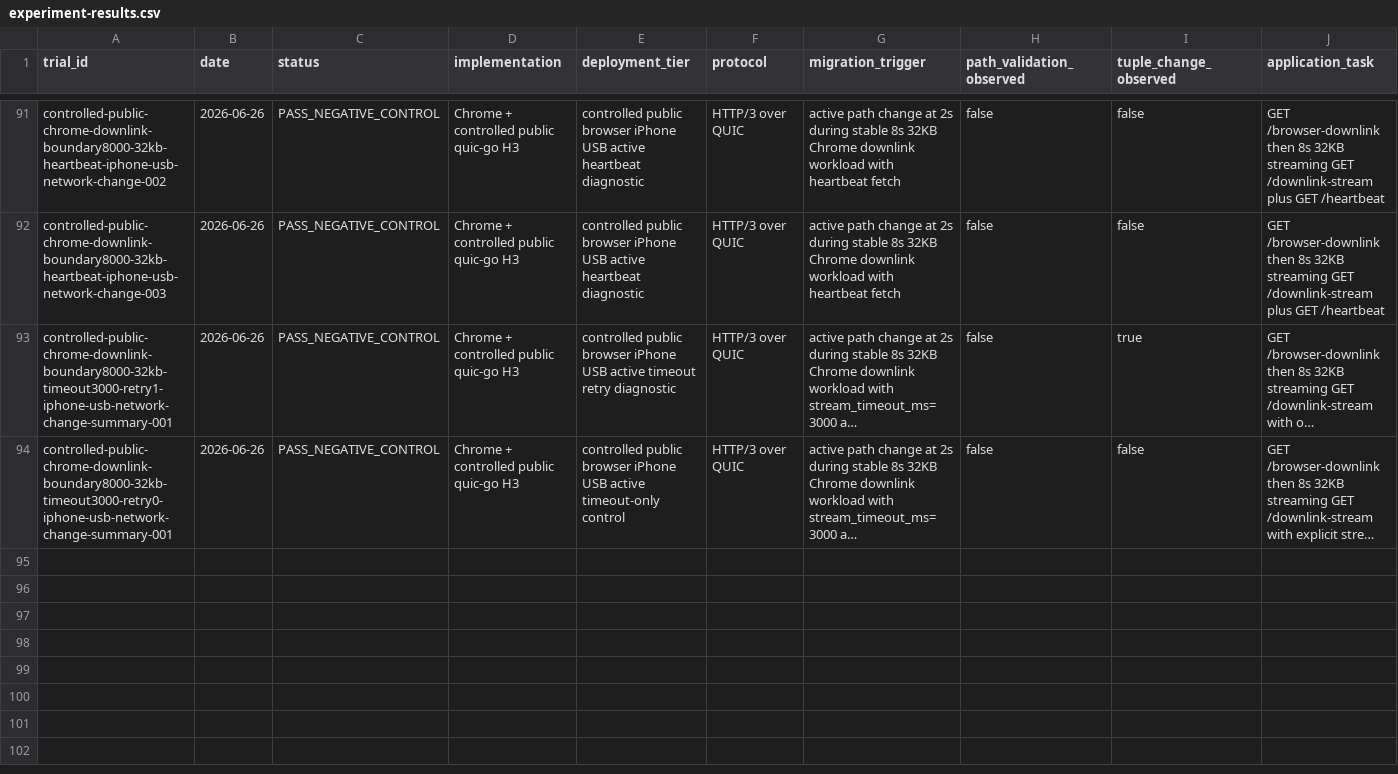
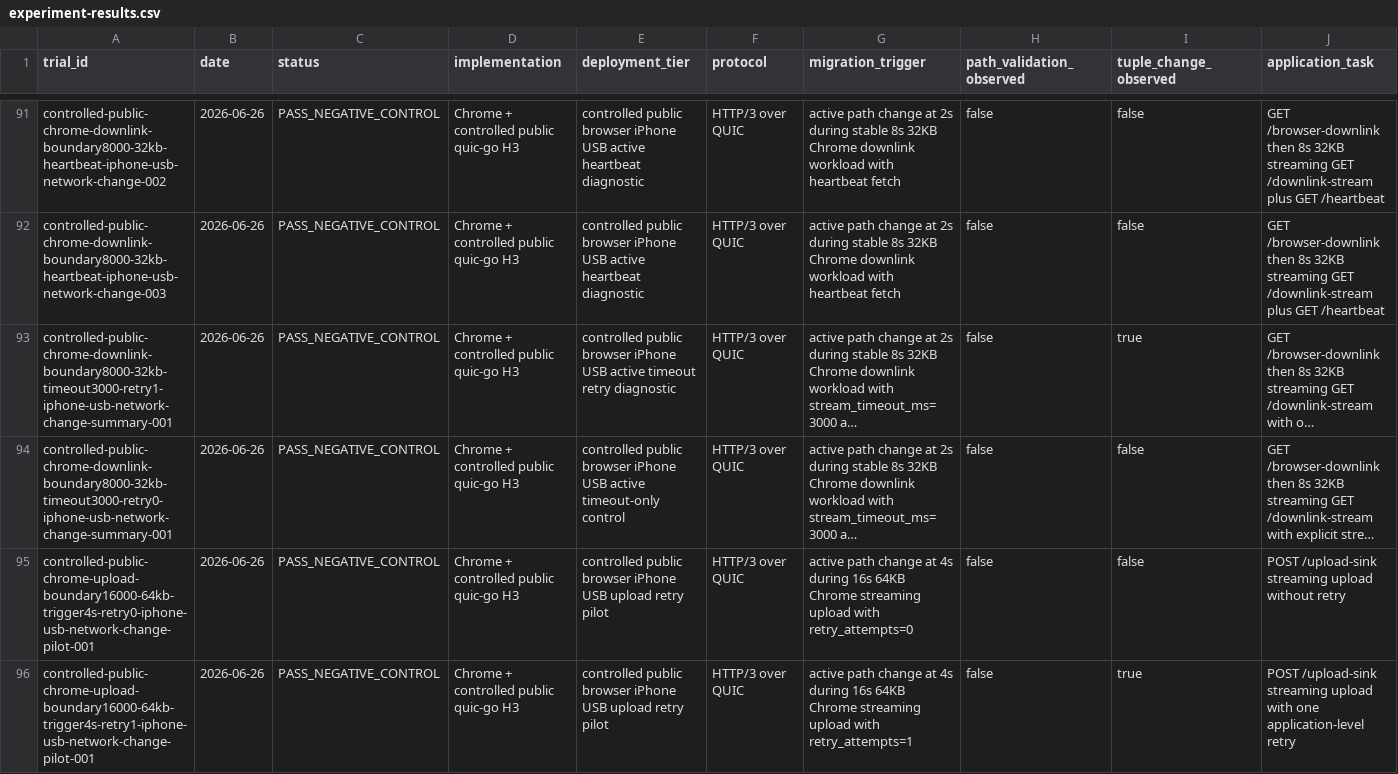
Before and after one commit to manNomi/quic-connect-migration, a CSV file: data/experiment-results.csv, drawn as a sheet; only a part is shown, gaps mark what is left out; long unchanged cells end in …; rows hold the shown columns only; the diff names each change by its address in the sheet, - before the commit and + after, or states it on an @@ line.

Commit message:
research: add iPhone USB upload retry pilot

```diff
--- a/data/experiment-results.csv
+++ b/data/experiment-results.csv
+row 95: controlled-public-chrome-upload-boundary16000-64kb-trigger4s-retry0-iphone-usb-network-change-pilot-001 | 2026-06-26 | PASS_NEGATIVE_CONTROL | Chrome + controlled public quic-go H3 | controlled public browser iPhone USB upload retry pilot | HTTP/3 over QUIC | active path change at 4s during 16s 64KB Chrome streaming upload with retry_attempts=0 | false | false | POST /upload-sink streaming upload without retry
+row 96: controlled-public-chrome-upload-boundary16000-64kb-trigger4s-retry1-iphone-usb-network-change-pilot-001 | 2026-06-26 | PASS_NEGATIVE_CONTROL | Chrome + controlled public quic-go H3 | controlled public browser iPhone USB upload retry pilot | HTTP/3 over QUIC | active path change at 4s during 16s 64KB Chrome streaming upload with retry_attempts=1 | false | true | POST /upload-sink streaming upload with one application-level retry
```
Also changed, not shown: 5 other files.
